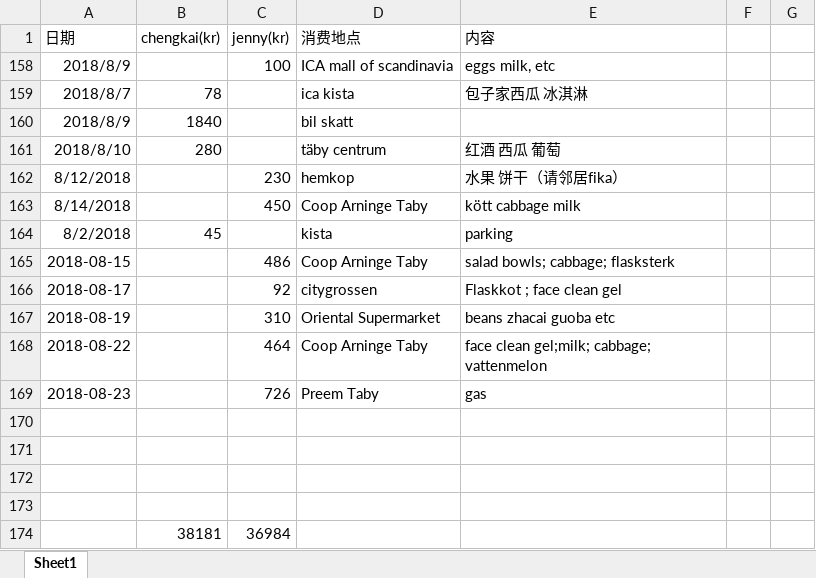
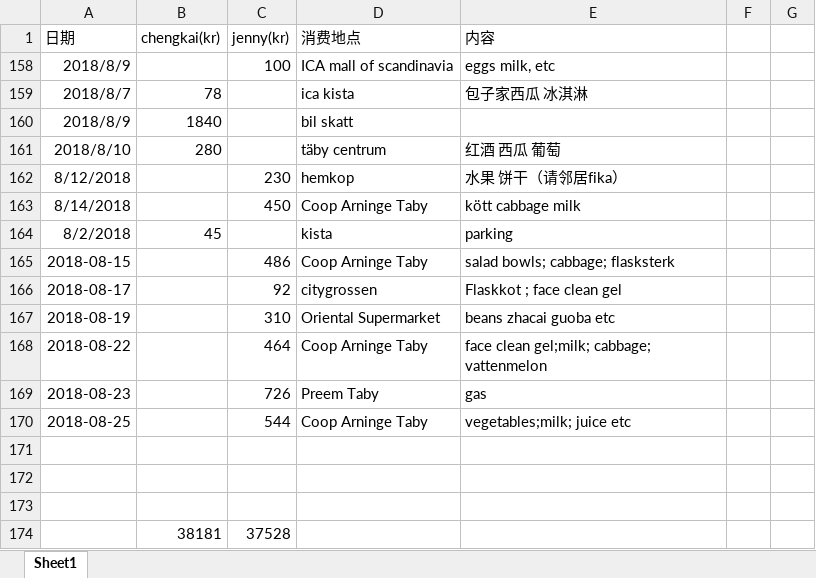
Before and after one commit to yanhuanwang/cost, an Excel workbook: Cost.xlsx, sheet Sheet1, drawn as a sheet; values as stored, in another font and other column widths than the file's, no borders; conditional formats not drawn; removed rows and columns are numbered as before the commit, all else as after; the diff names each change by its address in the sheet, - before the commit and + after, or states it on an @@ line.

Commit message:
Cost update 0826

```diff
--- a/Cost.xlsx (sheet Sheet1)
+++ b/Cost.xlsx (sheet Sheet1)
+row 170: 2018-08-25 |  | 544 | Coop Arninge Taby | vegetables;milk; juice etc
-row 174: (empty)
+row 174:  | 38181 | 37528
-row 174:  | 38181 | 36984
```
